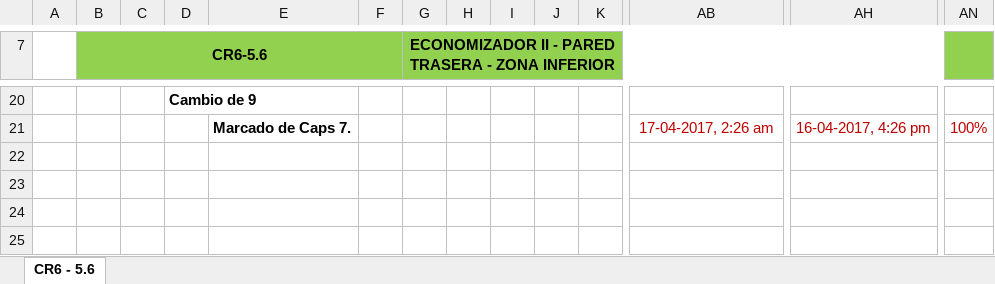
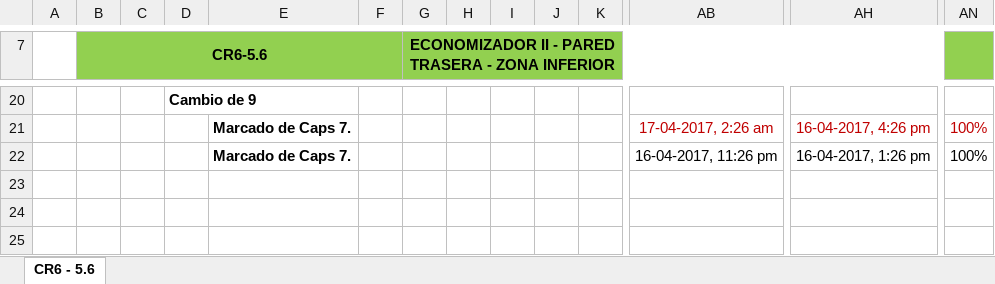
Before and after one commit to diegocalza-lagash/senditlaravel42c, an Excel workbook: ReportOut.xlsx, sheet CR6 - 5.6, drawn as a sheet; only a part is shown, gaps mark what is left out; values as stored, in another font and other column widths than the file's, no borders; charts and pictures not drawn; rows hold the shown columns only; the diff names each change by its address in the sheet, - before the commit and + after, or states it on an @@ line.

```diff
--- a/ReportOut.xlsx (sheet CR6 - 5.6)
+++ b/ReportOut.xlsx (sheet CR6 - 5.6)
-row 22: (empty)
+row 22:  |  |  |  | Marcado de Caps 7. |  |  |  |  |  |  | 16-04-2017, 11:26 pm | 16-04-2017, 1:26 pm | 100%
```
Also changed, not shown: 1 other file.
